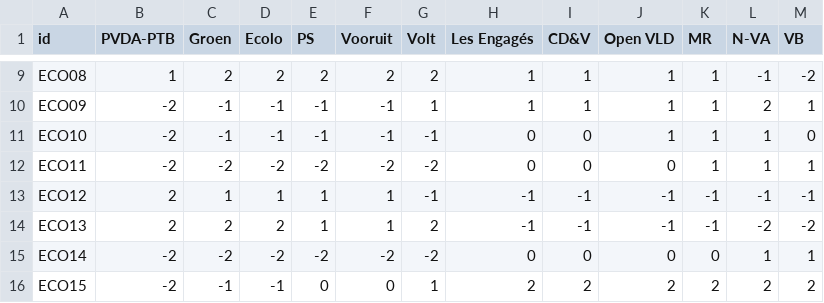
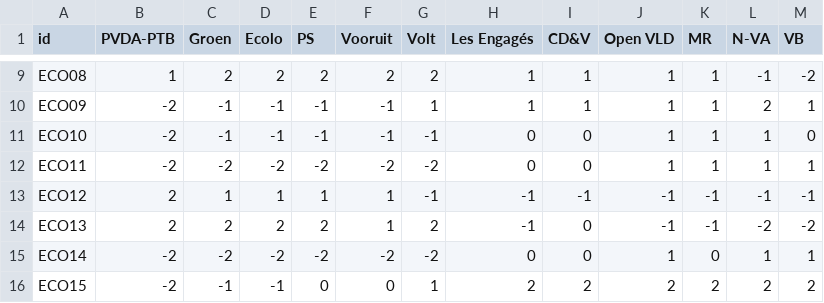
Before and after one commit to rafaelrb89/Votimeter-eu, a CSV file: data/landscapes/be/positions.csv, drawn as a sheet; only a part is shown, gaps mark what is left out; the diff covers the shown part only.

```diff
--- a/data/landscapes/be/positions.csv
+++ b/data/landscapes/be/positions.csv
@@ -11,6 +11,6 @@ ECO09,-2,-1,-1,-1,-1,1,1,1,1,1,2,1
 ECO10,-2,-1,-1,-1,-1,-1,0,0,1,1,1,0
-ECO11,-2,-2,-2,-2,-2,-2,0,0,0,1,1,1
+ECO11,-2,-2,-2,-2,-2,-2,0,0,1,1,1,1
 ECO12,2,1,1,1,1,-1,-1,-1,-1,-1,-1,-1
-ECO13,2,2,2,1,1,2,-1,-1,-1,-1,-2,-2
-ECO14,-2,-2,-2,-2,-2,-2,0,0,0,0,1,1
+ECO13,2,2,2,2,1,2,-1,0,-1,-1,-2,-2
+ECO14,-2,-2,-2,-2,-2,-2,0,0,1,0,1,1
 ECO15,-2,-1,-1,0,0,1,2,2,2,2,2,2
```
Also changed, not shown: 14 edited cells elsewhere in this file, data/landscapes/dk/positions.csv, data/landscapes/hu/positions.csv, 24 other files.
